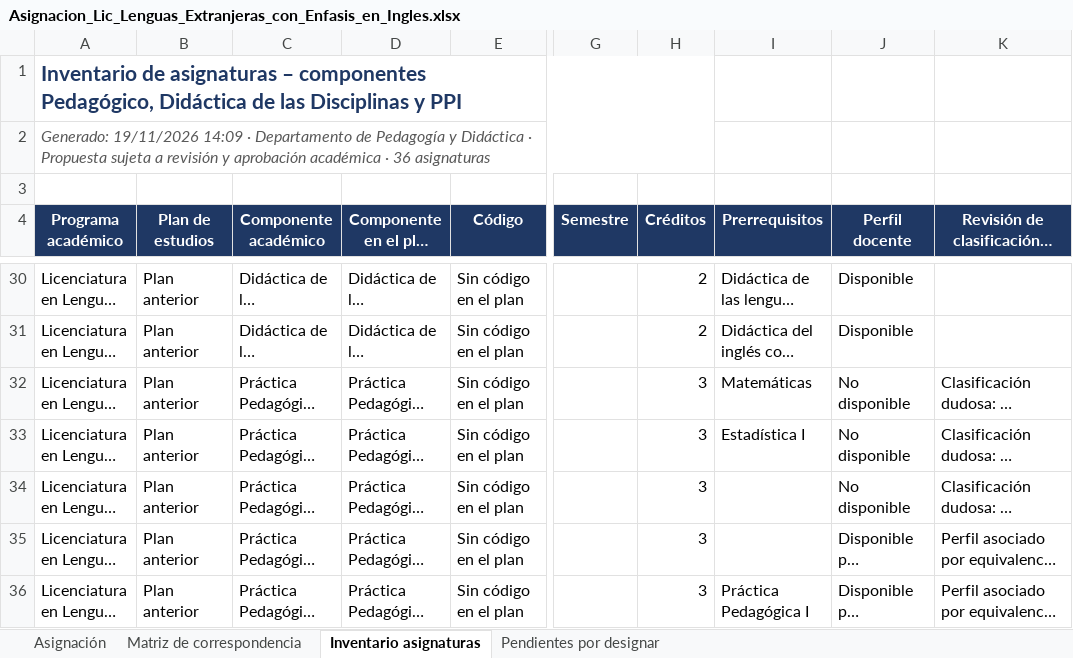
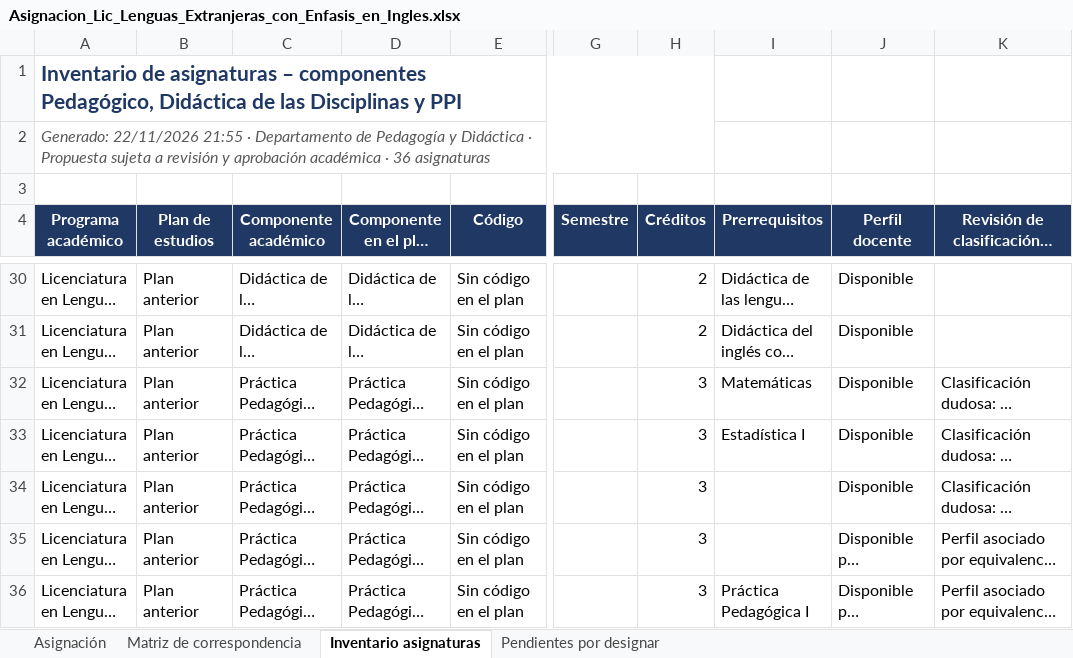
Before and after one commit to AppsInteractivasEdu/docentesAsignacion, an Excel workbook: Reportes/Por_programa/Asignacion_Lic_Lenguas_Extranjeras_con_Enfasis_en_Ingles.xlsx, sheet Inventario asignaturas, drawn as a sheet; only a part is shown, gaps mark what is left out; long unchanged cells end in …; values as stored, in another font and other column widths than the file's, no borders; the diff names each change by its address in the sheet, - before the commit and + after, or states it on an @@ line.

Commit message:
Agrega perfiles de Matematicas/Estadistica I-II (Lenguas Extranjeras) y corrige continuidad para asignaturas mal clasificadas como PPI

```diff
--- a/Reportes/Por_programa/Asignacion_Lic_Lenguas_Extranjeras_con_Enfasis_en_Ingles.xlsx (sheet Inventario asignaturas)
+++ b/Reportes/Por_programa/Asignacion_Lic_Lenguas_Extranjeras_con_Enfasis_en_Ingles.xlsx (sheet Inventario asignaturas)
-A2 (Programa académico): Generado: 19/11/2026 14:09 · Departamento…
+A2 (Programa académico): Generado: 22/11/2026 21:55 · Departamento…
-J32:J34 (Perfil docente): No disponible
+J32:J34 (Perfil docente): Disponible
```
Also changed, not shown: sheet Matriz de correspondencia, sheet Asignación, sheet Pendientes por designar, Reportes/Asignaturas_sin_docente_asignado.xlsx, Reportes/Consolidado_Asignacion_Docente_Licenciaturas.xlsx, 15 other files.
